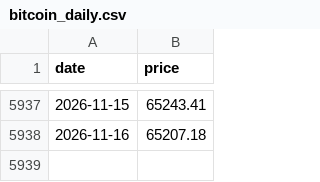
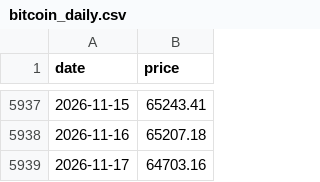
Before and after one commit to SecretSatoshis/Bitcoin-Investment-Strategy, a CSV file: data/processed/bitcoin_daily.csv, drawn as a sheet; only a part is shown, gaps mark what is left out; the diff names each change by its address in the sheet, - before the commit and + after, or states it on an @@ line.

```diff
--- a/data/processed/bitcoin_daily.csv
+++ b/data/processed/bitcoin_daily.csv
+row 5939: 2026-11-17 | 64703.16
```
Also changed, not shown: data/research/etf_quarterly.csv, data/research/etf_totals_daily.csv, 14 other files.
